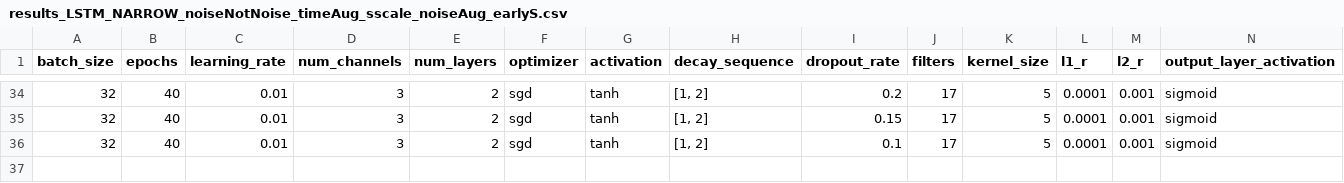
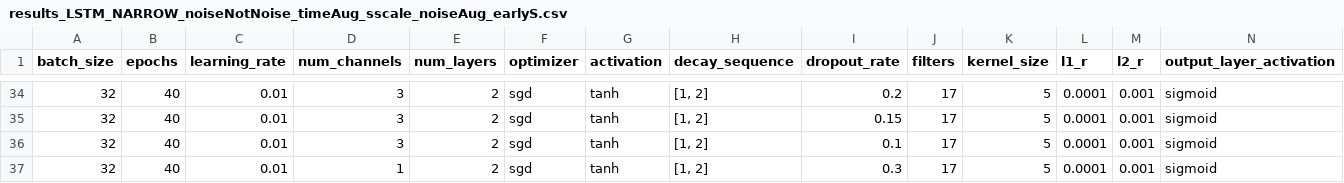
Before and after one commit to tss95/MasterThesis3, a CSV file: GridSearchResults/2_classes/results_LSTM_NARROW_noiseNotNoise_timeAug_sscale_noiseAug_earlyS.csv, drawn as a sheet; only a part is shown, gaps mark what is left out; addresses are those after the commit; rows hold the shown columns only; the diff names each change by its address in the sheet, - before the commit and + after, or states it on an @@ line.

```diff
--- a/GridSearchResults/2_classes/results_LSTM_NARROW_noiseNotNoise_timeAug_sscale_noiseAug_earlyS.csv
+++ b/GridSearchResults/2_classes/results_LSTM_NARROW_noiseNotNoise_timeAug_sscale_noiseAug_earlyS.csv
+row 36: 32 | 40 | 0.01 | 3 | 2 | sgd | tanh | [1, 2] | 0.1 | 17 | 5 | 0.0001 | 0.001 | sigmoid
-D37 (num_channels): 3
+D37 (num_channels): 1
-I37 (dropout_rate): 0.1
+I37 (dropout_rate): 0.3
```
Also changed, not shown: 12 other files.
